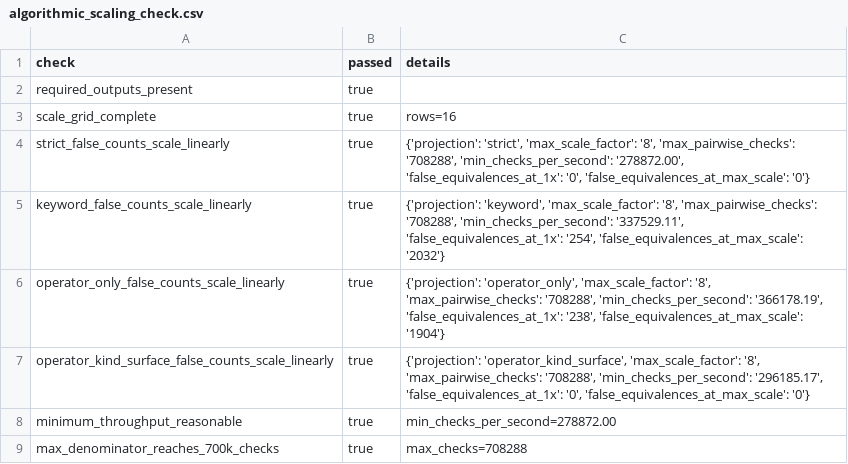
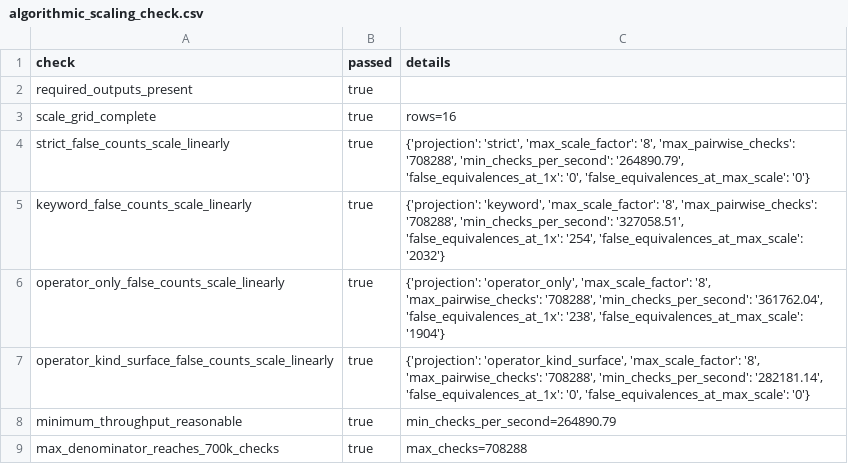
Before and after one commit to Haoyi-Zhang/OptSemC, a CSV file: artifact/evaluation/algorithmic_scaling_check.csv, drawn as a sheet.

```diff
--- a/artifact/evaluation/algorithmic_scaling_check.csv
+++ b/artifact/evaluation/algorithmic_scaling_check.csv
@@ -3,7 +3,7 @@ required_outputs_present,true,
 scale_grid_complete,true,rows=16
-strict_false_counts_scale_linearly,true,"{'projection': 'strict', 'max_scale_factor': '8', 'max_pairwise_checks': '708288', 'min_checks_per_second': '278872.00', 'false_equivalences_at_1x': '0', 'false_equivalences_at_max_scale': '0'}"
-keyword_false_counts_scale_linearly,true,"{'projection': 'keyword', 'max_scale_factor': '8', 'max_pairwise_checks': '708288', 'min_checks_per_second': '337529.11', 'false_equivalences_at_1x': '254', 'false_equivalences_at_max_scale': '2032'}"
-operator_only_false_counts_scale_linearly,true,"{'projection': 'operator_only', 'max_scale_factor': '8', 'max_pairwise_checks': '708288', 'min_checks_per_second': '366178.19', 'false_equivalences_at_1x': '238', 'false_equivalences_at_max_scale': '1904'}"
-operator_kind_surface_false_counts_scale_linearly,true,"{'projection': 'operator_kind_surface', 'max_scale_factor': '8', 'max_pairwise_checks': '708288', 'min_checks_per_second': '296185.17', 'false_equivalences_at_1x': '0', 'false_equivalences_at_max_scale': '0'}"
-minimum_throughput_reasonable,true,min_checks_per_second=278872.00
+strict_false_counts_scale_linearly,true,"{'projection': 'strict', 'max_scale_factor': '8', 'max_pairwise_checks': '708288', 'min_checks_per_second': '264890.79', 'false_equivalences_at_1x': '0', 'false_equivalences_at_max_scale': '0'}"
+keyword_false_counts_scale_linearly,true,"{'projection': 'keyword', 'max_scale_factor': '8', 'max_pairwise_checks': '708288', 'min_checks_per_second': '327058.51', 'false_equivalences_at_1x': '254', 'false_equivalences_at_max_scale': '2032'}"
+operator_only_false_counts_scale_linearly,true,"{'projection': 'operator_only', 'max_scale_factor': '8', 'max_pairwise_checks': '708288', 'min_checks_per_second': '361762.04', 'false_equivalences_at_1x': '238', 'false_equivalences_at_max_scale': '1904'}"
+operator_kind_surface_false_counts_scale_linearly,true,"{'projection': 'operator_kind_surface', 'max_scale_factor': '8', 'max_pairwise_checks': '708288', 'min_checks_per_second': '282181.14', 'false_equivalences_at_1x': '0', 'false_equivalences_at_max_scale': '0'}"
+minimum_throughput_reasonable,true,min_checks_per_second=264890.79
 max_denominator_reaches_700k_checks,true,max_checks=708288
```
Also changed, not shown: artifact/evaluation/algorithmic_scaling.csv, artifact/evaluation/algorithmic_scaling_summary.csv, 47 other files.
